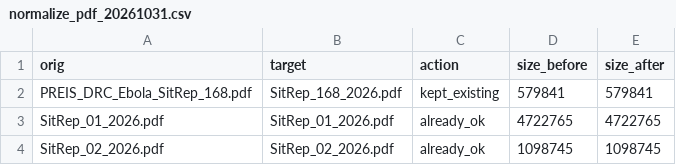
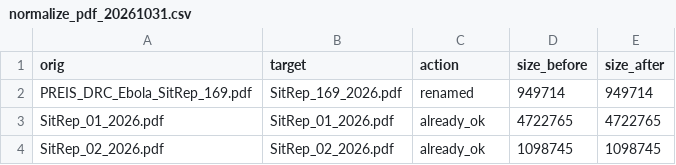
Before and after one commit to zabre-hyacinthe/PREIS_Ebola_DRC_Sitrep, a CSV file: data/logs/normalize_pdf_20261031.csv, drawn as a sheet; only a part is shown.

```diff
--- a/data/logs/normalize_pdf_20261031.csv
+++ b/data/logs/normalize_pdf_20261031.csv
@@ -1,3 +1,3 @@
 orig,target,action,size_before,size_after
-PREIS_DRC_Ebola_SitRep_168.pdf,SitRep_168_2026.pdf,kept_existing,579841,579841
+PREIS_DRC_Ebola_SitRep_169.pdf,SitRep_169_2026.pdf,renamed,949714,949714
 SitRep_01_2026.pdf,SitRep_01_2026.pdf,already_ok,4722765,4722765
```
Also changed, not shown: dashboard_ebola/data/PREIS_indicators_long.csv, dashboard_ebola/data/serie_temporelle_nationale.csv, 6 other files.
